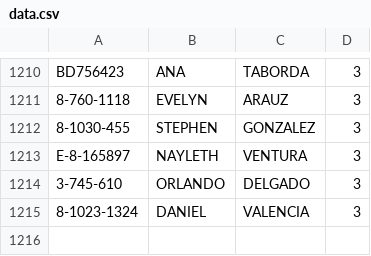
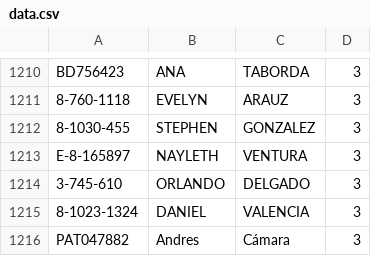
Before and after one commit to Easy-Drive-Consultas/web, a CSV file: data.csv, drawn as a sheet; only a part is shown, gaps mark what is left out; the diff names each change by its address in the sheet, - before the commit and + after, or states it on an @@ line.

Commit message:
Add files via upload

```diff
--- a/data.csv
+++ b/data.csv
+row 1216: PAT047882 | Andres | Cámara | 3
```
